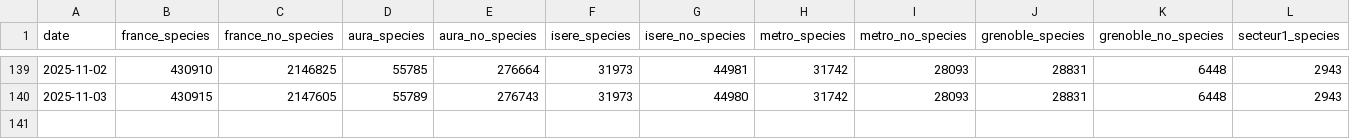
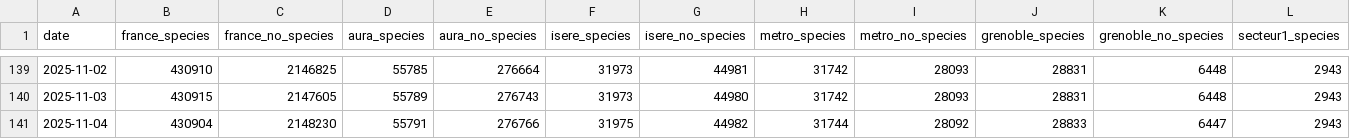
Before and after one commit to Binnette/osm-tree-stats, a CSV file: trees_data.csv, drawn as a sheet; only a part is shown, gaps mark what is left out; rows hold the shown columns only; the diff names each change by its address in the sheet, - before the commit and + after, or states it on an @@ line.

```diff
--- a/trees_data.csv
+++ b/trees_data.csv
+row 141: 2025-11-04 | 430904 | 2148230 | 55791 | 276766 | 31975 | 44982 | 31744 | 28092 | 28833 | 6447 | 2943
```
Also changed, not shown: 23 other files.
